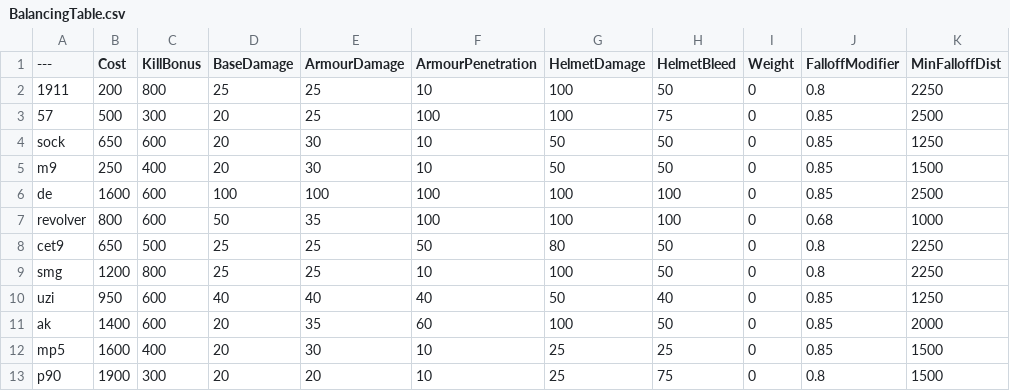
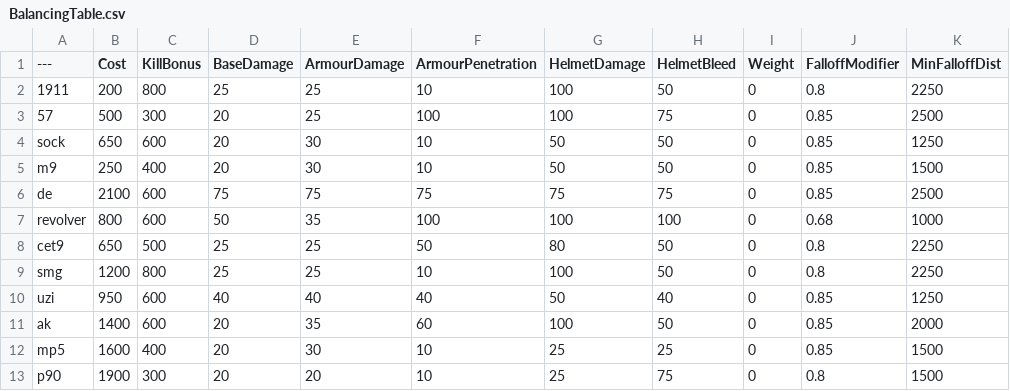
Before and after one commit to nijjjjjj/BalancingTable, a CSV file: BalancingTable.csv, drawn as a sheet; only a part is shown; the diff names each change by its address in the sheet, - before the commit and + after, or states it on an @@ line.

Commit message:
Update BalancingTable.csv

```diff
--- a/BalancingTable.csv
+++ b/BalancingTable.csv
-B6 (Cost): 1600
+B6 (Cost): 2100
-D6 (BaseDamage): 100
+D6 (BaseDamage): 75
-E6 (ArmourDamage): 100
+E6 (ArmourDamage): 75
-F6 (ArmourPenetration): 100
+F6 (ArmourPenetration): 75
-G6 (HelmetDamage): 100
+G6 (HelmetDamage): 75
-H6 (HelmetBleed): 100
+H6 (HelmetBleed): 75
```
